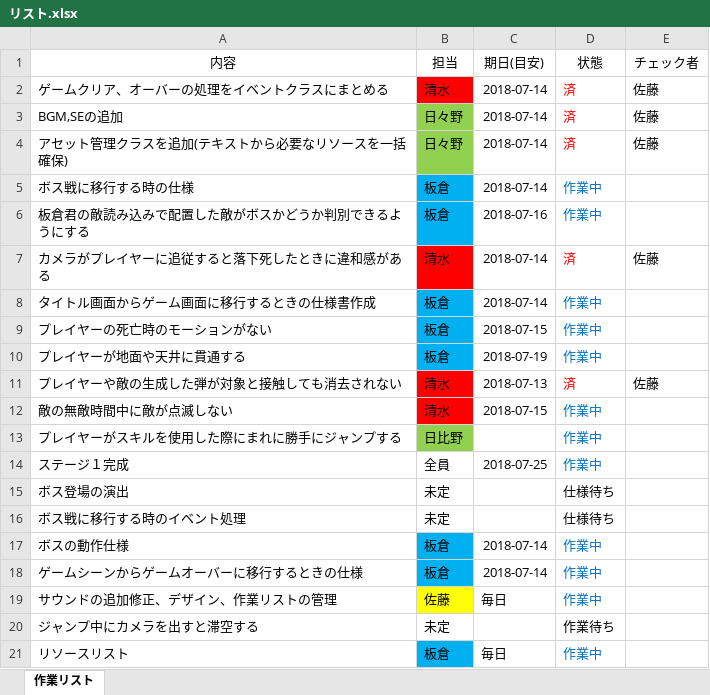
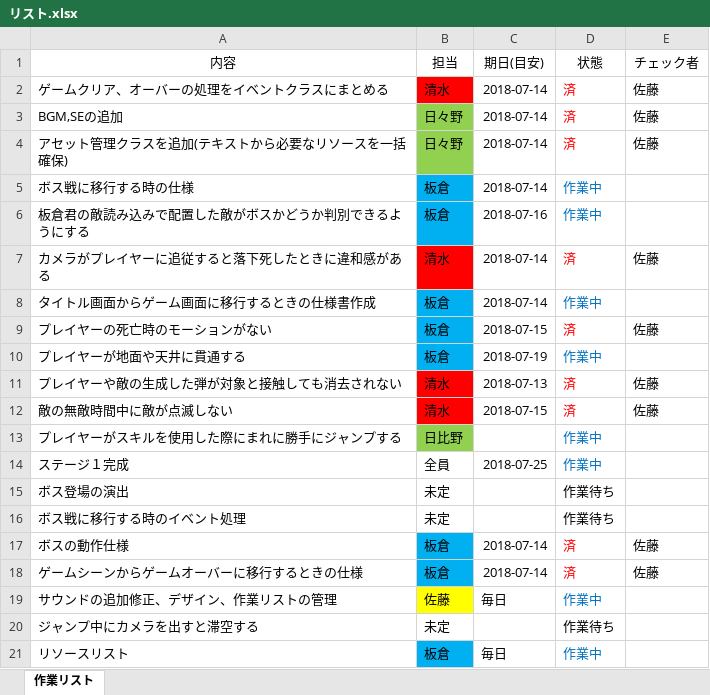
Before and after one commit to feveleK5563/TebasakiChronicle, an Excel workbook: リスト.xlsx, sheet 作業リスト, drawn as a sheet; values as stored, in another font and other column widths than the file's, no borders; the diff names each change by its address in the sheet, - before the commit and + after, or states it on an @@ line.

Commit message:
チェック

```diff
--- a/リスト.xlsx (sheet 作業リスト)
+++ b/リスト.xlsx (sheet 作業リスト)
-D9 (状態): 作業中
+D9 (状態): 済
-D9 text colour: #0070C0
+D9 text colour: #FF0000
-E9 (チェック者): (empty)
+E9 (チェック者): 佐藤
-D12 (状態): 作業中
+D12 (状態): 済
-D12 text colour: #0070C0
+D12 text colour: #FF0000
-E12 (チェック者): (empty)
+E12 (チェック者): 佐藤
-D15:D16 (状態): 仕様待ち
+D15:D16 (状態): 作業待ち
-D17:D18 (状態): 作業中
+D17:D18 (状態): 済
-D17:D18 text colour: #0070C0
+D17:D18 text colour: #FF0000
-E17:E18 (チェック者): (empty)
+E17:E18 (チェック者): 佐藤
```
